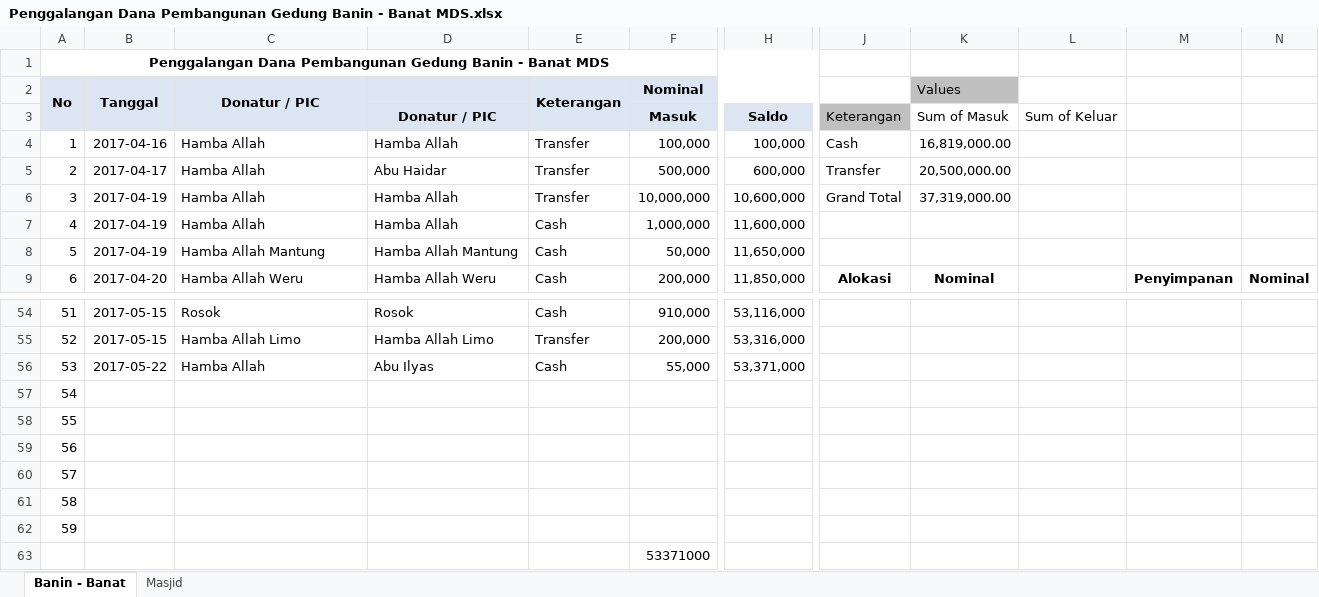
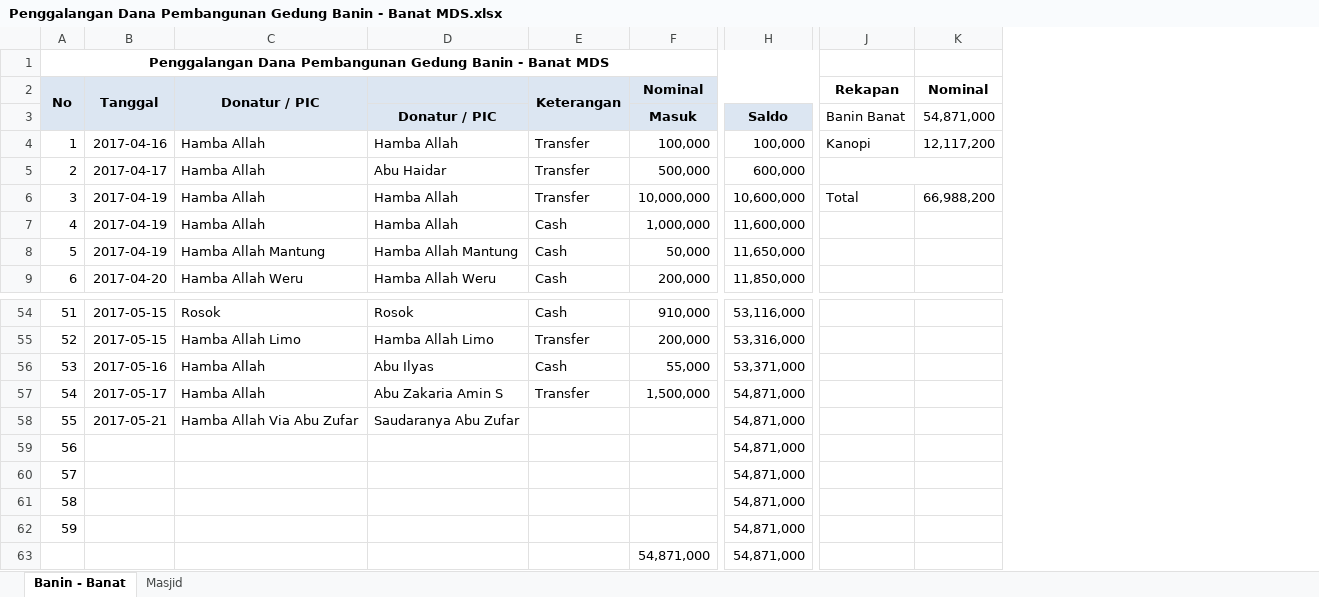
Before and after one commit to bagusprasojo/mds, an Excel workbook: Penggalangan Dana Pembangunan Gedung Banin - Banat MDS.xlsx, sheet Banin - Banat, drawn as a sheet; only a part is shown, gaps mark what is left out; values as stored, in another font and other column widths than the file's, no borders; removed rows and columns are numbered as before the commit, all else as after; rows hold the shown columns only; the diff names each change by its address in the sheet, - before the commit and + after, or states it on an @@ line.

Commit message:
5/23/2017

```diff
--- a/Penggalangan Dana Pembangunan Gedung Banin - Banat MDS.xlsx (sheet Banin - Banat)
+++ b/Penggalangan Dana Pembangunan Gedung Banin - Banat MDS.xlsx (sheet Banin - Banat)
-column J, rows 3-9: Keterangan | Cash | Transfer | Grand Total |  |  | Alokasi
-column K (Values), rows 3-9: Sum of Masuk | 16,819,000.00 | 20,500,000.00 | 37,319,000.00 |  |  | Nominal
-column L, row 3: Sum of Keluar
-column M, row 9: Penyimpanan
-column N, row 9: Nominal
+column J (Rekapan), rows 3-6: Banin Banat | Kanopi |  | Total
+column K (Nominal), rows 3-6: 54,871,000 | 12,117,200 |  | 66,988,200
-B56 (Tanggal): 2017-05-22
+B56 (Tanggal): 2017-05-16
-B57 (Tanggal): (empty)
+B57 (Tanggal): 2017-05-17
-C57 (Donatur / PIC): (empty)
+C57 (Donatur / PIC): Hamba Allah
-D57: (empty)
+D57: Abu Zakaria Amin S
-E57 (Keterangan): (empty)
+E57 (Keterangan): Transfer
-F57 (Nominal): (empty)
+F57 (Nominal): 1,500,000
-H57:H62: (empty)
+H57:H62: 54,871,000
-B58 (Tanggal): (empty)
+B58 (Tanggal): 2017-05-21
-C58 (Donatur / PIC): (empty)
+C58 (Donatur / PIC): Hamba Allah Via Abu Zufar
-D58: (empty)
+D58: Saudaranya Abu Zufar
-row 63:  |  |  |  |  | 53371000
+row 63:  |  |  |  |  | 54,871,000 | 54,871,000
```
Also changed, not shown: sheet Masjid.
